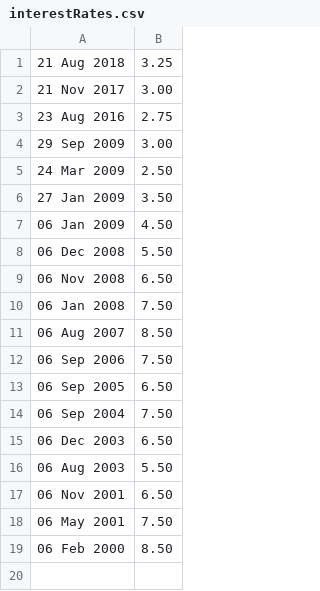
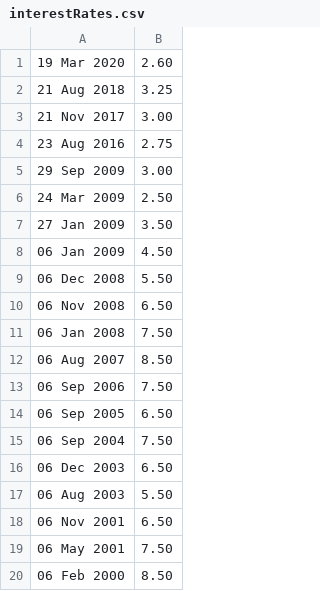
Before and after one commit to hmrc/time-to-pay-calculator, a CSV file: conf/interestRates.csv, drawn as a sheet.

Commit message:
[JB][OPS-4494] update interest rate to 2.6% (#35)
* [JB][OPS-4494] update interest rate to 2.6%

* [JB] remove Logger that does nothing

Co-authored-by: jakebarnes <jakebarnes@noreply.githubusers.com>

```diff
--- a/conf/interestRates.csv
+++ b/conf/interestRates.csv
@@ -1 +1,2 @@
+19 Mar 2020,2.60
 21 Aug 2018,3.25
```
Also changed, not shown: 24 other files.
